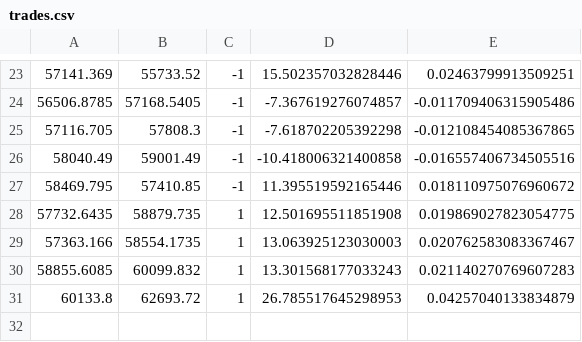
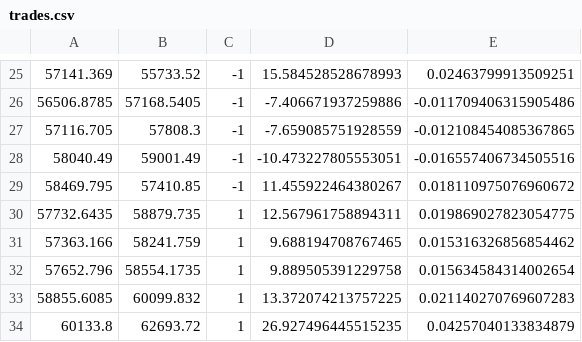
Before and after one commit to KenSu2003/Buffet, a CSV file: Data/trades.csv, drawn as a sheet; only a part is shown, gaps mark what is left out; the diff covers the shown part only.

```diff
--- a/Data/trades.csv
+++ b/Data/trades.csv
@@ -23,9 +25,10 @@
-57141.369,55733.52,-1,15.502357032828446,0.02463799913509251
-56506.8785,57168.5405,-1,-7.367619276074857,-0.011709406315905486
-57116.705,57808.3,-1,-7.618702205392298,-0.012108454085367865
-58040.49,59001.49,-1,-10.418006321400858,-0.016557406734505516
-58469.795,57410.85,-1,11.395519592165446,0.018110975076960672
-57732.6435,58879.735,1,12.501695511851908,0.019869027823054775
-57363.166,58554.1735,1,13.063925123030003,0.020762583083367467
-58855.6085,60099.832,1,13.301568177033243,0.021140270769607283
-60133.8,62693.72,1,26.785517645298953,0.04257040133834879
+57141.369,55733.52,-1,15.584528528678993,0.02463799913509251
+56506.8785,57168.5405,-1,-7.406671937259886,-0.011709406315905486
+57116.705,57808.3,-1,-7.659085751928559,-0.012108454085367865
+58040.49,59001.49,-1,-10.473227805553051,-0.016557406734505516
+58469.795,57410.85,-1,11.455922464380267,0.018110975076960672
+57732.6435,58879.735,1,12.567961758894311,0.019869027823054775
+57363.166,58241.759,1,9.688194708767465,0.015316326856854462
+57652.796,58554.1735,1,9.889505391229758,0.015634584314002654
+58855.6085,60099.832,1,13.372074213757225,0.021140270769607283
+60133.8,62693.72,1,26.927496445515235,0.04257040133834879
```
Also changed, not shown: 6 added rows, 4 removed rows and 22 edited cells elsewhere in this file, 1 other file.
